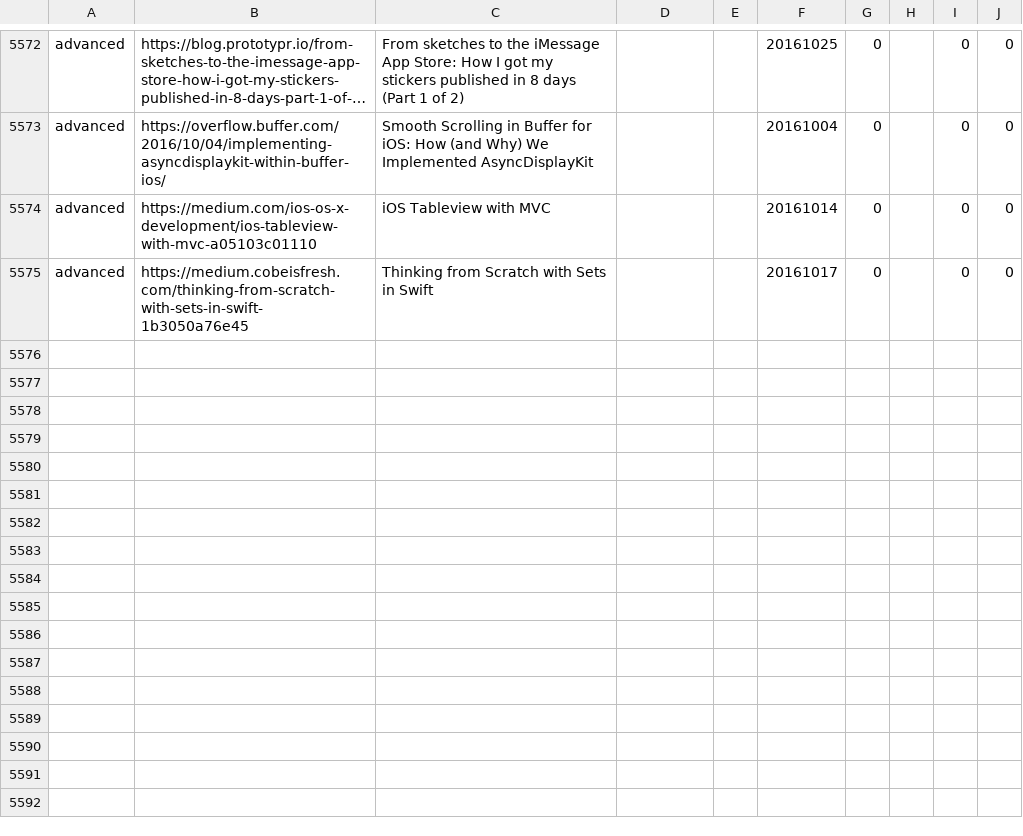
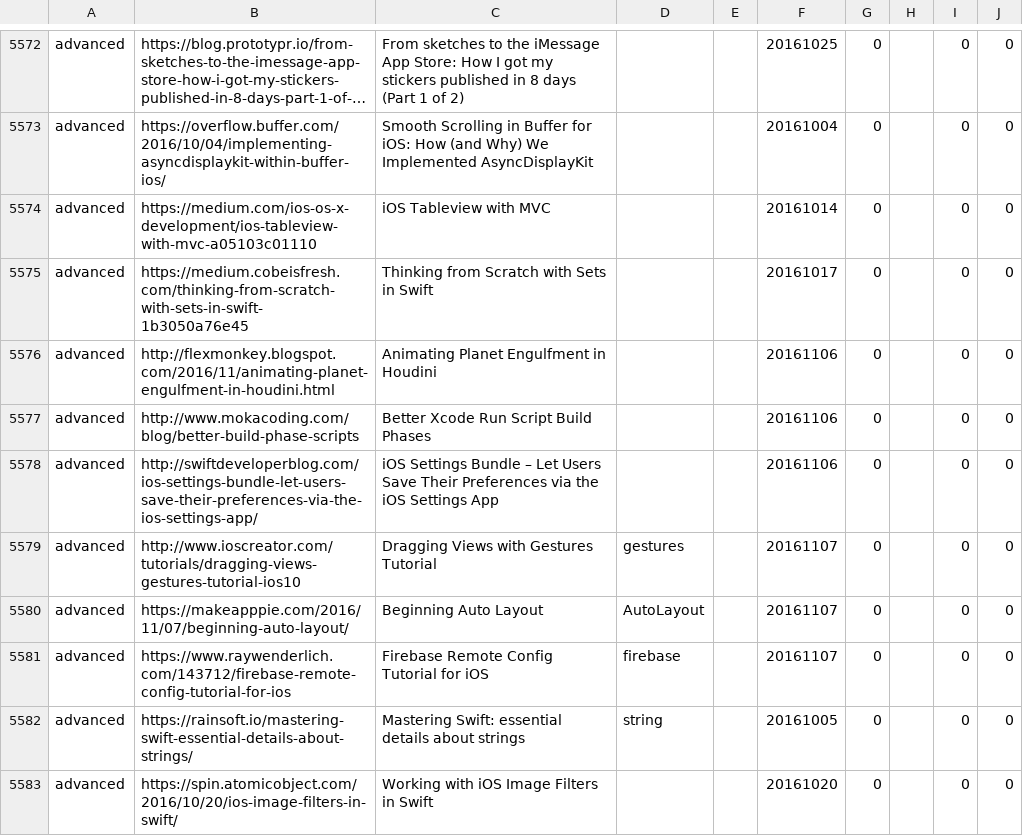
Before and after one commit to melling/SwiftResources, a TSV file: swift_urls.tsv, drawn as a sheet; only a part is shown, gaps mark what is left out; long unchanged cells end in …; the diff covers the shown part only; the diff names each change by its address in the sheet, - before the commit and + after, or states it on an @@ line.

Commit message:
More urls

```diff
--- a/swift_urls.tsv
+++ b/swift_urls.tsv
+row 5576: advanced | http://flexmonkey.blogspot.com/2016/11/animating-planet-engulfment-in-houdini.html | Animating Planet Engulfment in Houdini |  |  | 20161106 | 0 |  | 0 | 0
+row 5577: advanced | http://www.mokacoding.com/blog/better-build-phase-scripts | Better Xcode Run Script Build Phases |  |  | 20161106 | 0 |  | 0 | 0
+row 5578: advanced | http://swiftdeveloperblog.com/ios-settings-bundle-let-users-save-their-preferences-via-the-ios-settings-app/ | iOS Settings Bundle – Let Users Save Their Preferences via the iOS Settings App |  |  | 20161106 | 0 |  | 0 | 0
+row 5579: advanced | http://www.ioscreator.com/tutorials/dragging-views-gestures-tutorial-ios10 | Dragging Views with Gestures Tutorial | gestures |  | 20161107 | 0 |  | 0 | 0
+row 5580: advanced | https://makeapppie.com/2016/11/07/beginning-auto-layout/ | Beginning Auto Layout | AutoLayout |  | 20161107 | 0 |  | 0 | 0
+row 5581: advanced | https://www.raywenderlich.com/143712/firebase-remote-config-tutorial-for-ios | Firebase Remote Config Tutorial for iOS | firebase |  | 20161107 | 0 |  | 0 | 0
+row 5582: advanced | https://rainsoft.io/mastering-swift-essential-details-about-strings/ | Mastering Swift: essential details about strings | string |  | 20161005 | 0 |  | 0 | 0
+row 5583: advanced | https://spin.atomicobject.com/2016/10/20/ios-image-filters-in-swift/ | Working with iOS Image Filters in Swift |  |  | 20161020 | 0 |  | 0 | 0
```
Also changed, not shown: 8 added rows and 2 edited cells elsewhere in this file.
